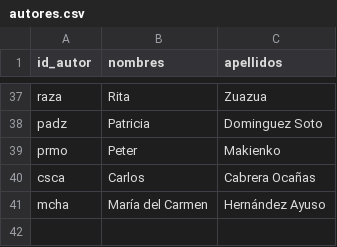
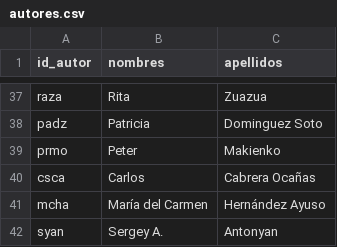
Before and after one commit to kavallemon-t/papirhos-preprints, a CSV file: tools/catalogo_qr/autores.csv, drawn as a sheet; only a part is shown, gaps mark what is left out; the diff names each change by its address in the sheet, - before the commit and + after, or states it on an @@ line.

```diff
--- a/tools/catalogo_qr/autores.csv
+++ b/tools/catalogo_qr/autores.csv
+row 42: syan | Sergey A. | Antonyan
```
Also changed, not shown: tools/catalogo_qr/preprints.csv, tools/catalogo_qr/preprints_autores.csv, 12 other files.
